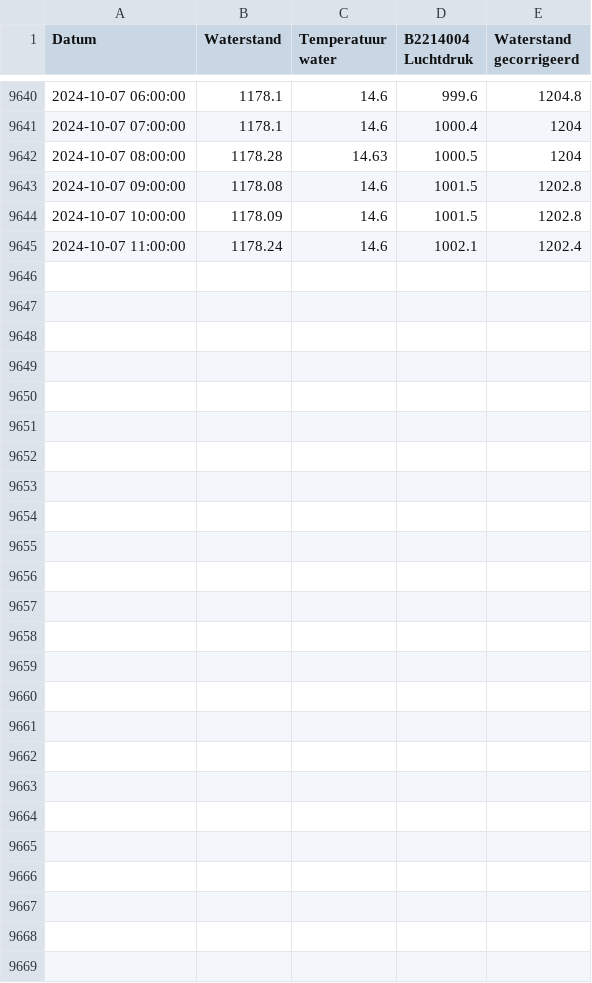
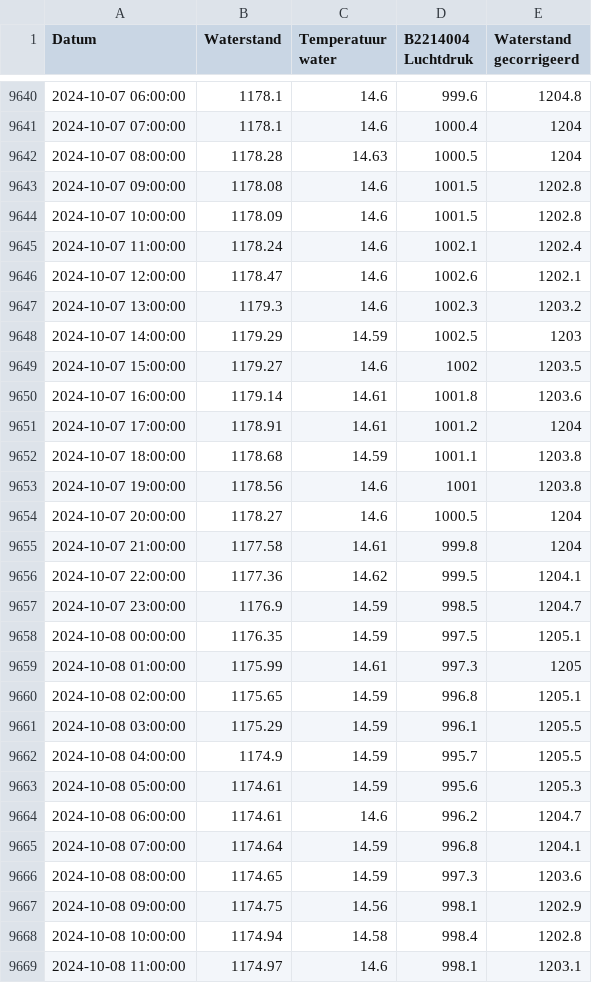
Before and after one commit to slspeek/waterdata, a CSV file: resource/archive/grondwaterdata/grondwaterpeildata.csv, drawn as a sheet; only a part is shown, gaps mark what is left out; the diff names each change by its address in the sheet, - before the commit and + after, or states it on an @@ line.

Commit message:
Updated grondwaterpeildata

```diff
--- a/resource/archive/grondwaterdata/grondwaterpeildata.csv
+++ b/resource/archive/grondwaterdata/grondwaterpeildata.csv
+row 9646: 2024-10-07 12:00:00 | 1178.47 | 14.6 | 1002.6 | 1202.1
+row 9647: 2024-10-07 13:00:00 | 1179.3 | 14.6 | 1002.3 | 1203.2
+row 9648: 2024-10-07 14:00:00 | 1179.29 | 14.59 | 1002.5 | 1203
+row 9649: 2024-10-07 15:00:00 | 1179.27 | 14.6 | 1002 | 1203.5
+row 9650: 2024-10-07 16:00:00 | 1179.14 | 14.61 | 1001.8 | 1203.6
+row 9651: 2024-10-07 17:00:00 | 1178.91 | 14.61 | 1001.2 | 1204
+row 9652: 2024-10-07 18:00:00 | 1178.68 | 14.59 | 1001.1 | 1203.8
+row 9653: 2024-10-07 19:00:00 | 1178.56 | 14.6 | 1001 | 1203.8
+row 9654: 2024-10-07 20:00:00 | 1178.27 | 14.6 | 1000.5 | 1204
+row 9655: 2024-10-07 21:00:00 | 1177.58 | 14.61 | 999.8 | 1204
+row 9656: 2024-10-07 22:00:00 | 1177.36 | 14.62 | 999.5 | 1204.1
+row 9657: 2024-10-07 23:00:00 | 1176.9 | 14.59 | 998.5 | 1204.7
+row 9658: 2024-10-08 00:00:00 | 1176.35 | 14.59 | 997.5 | 1205.1
+row 9659: 2024-10-08 01:00:00 | 1175.99 | 14.61 | 997.3 | 1205
+row 9660: 2024-10-08 02:00:00 | 1175.65 | 14.59 | 996.8 | 1205.1
+row 9661: 2024-10-08 03:00:00 | 1175.29 | 14.59 | 996.1 | 1205.5
+row 9662: 2024-10-08 04:00:00 | 1174.9 | 14.59 | 995.7 | 1205.5
+row 9663: 2024-10-08 05:00:00 | 1174.61 | 14.59 | 995.6 | 1205.3
+row 9664: 2024-10-08 06:00:00 | 1174.61 | 14.6 | 996.2 | 1204.7
+row 9665: 2024-10-08 07:00:00 | 1174.64 | 14.59 | 996.8 | 1204.1
+row 9666: 2024-10-08 08:00:00 | 1174.65 | 14.59 | 997.3 | 1203.6
+row 9667: 2024-10-08 09:00:00 | 1174.75 | 14.56 | 998.1 | 1202.9
+row 9668: 2024-10-08 10:00:00 | 1174.94 | 14.58 | 998.4 | 1202.8
+row 9669: 2024-10-08 11:00:00 | 1174.97 | 14.6 | 998.1 | 1203.1
```
